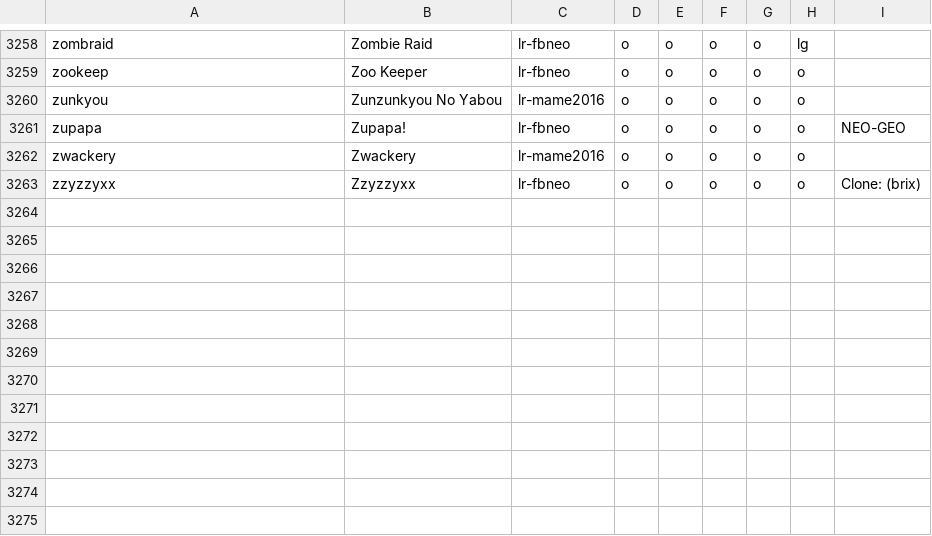
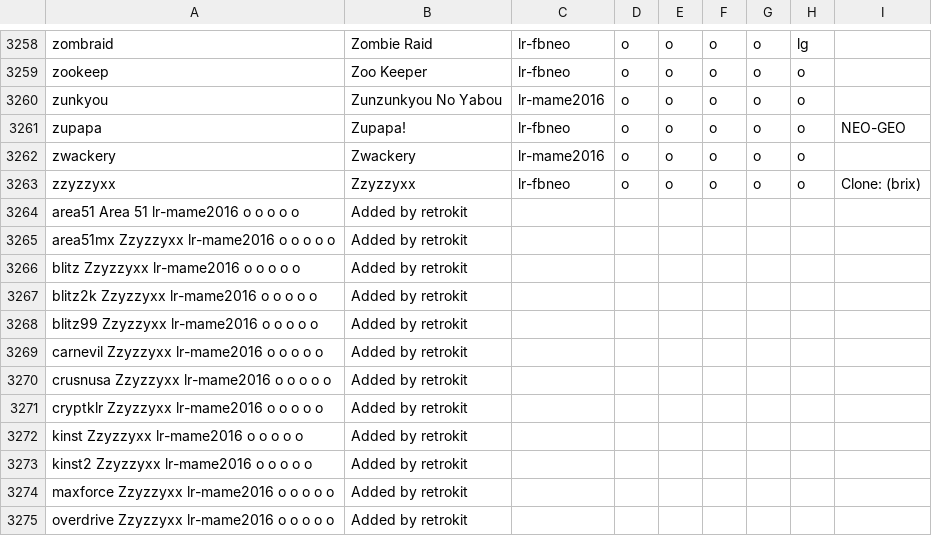
Before and after one commit to obrie/retrokit, a TSV file: data/arcade/emulators/compatibility.tsv, drawn as a sheet; only a part is shown, gaps mark what is left out; the diff names each change by its address in the sheet, - before the commit and + after, or states it on an @@ line.

Commit message:
WIP to redo arcade

```diff
--- a/data/arcade/emulators/compatibility.tsv
+++ b/data/arcade/emulators/compatibility.tsv
+row 3264: area51 Area 51 lr-mame2016 o o o o o | Added by retrokit
+row 3265: area51mx Zzyzzyxx lr-mame2016 o o o o o | Added by retrokit
+row 3266: blitz Zzyzzyxx lr-mame2016 o o o o o | Added by retrokit
+row 3267: blitz2k Zzyzzyxx lr-mame2016 o o o o o | Added by retrokit
+row 3268: blitz99 Zzyzzyxx lr-mame2016 o o o o o | Added by retrokit
+row 3269: carnevil Zzyzzyxx lr-mame2016 o o o o o | Added by retrokit
+row 3270: crusnusa Zzyzzyxx lr-mame2016 o o o o o | Added by retrokit
+row 3271: cryptklr Zzyzzyxx lr-mame2016 o o o o o | Added by retrokit
+row 3272: kinst Zzyzzyxx lr-mame2016 o o o o o | Added by retrokit
+row 3273: kinst2 Zzyzzyxx lr-mame2016 o o o o o | Added by retrokit
+row 3274: maxforce Zzyzzyxx lr-mame2016 o o o o o | Added by retrokit
+row 3275: overdrive Zzyzzyxx lr-mame2016 o o o o o | Added by retrokit
```
Also changed, not shown: 9 other files.
